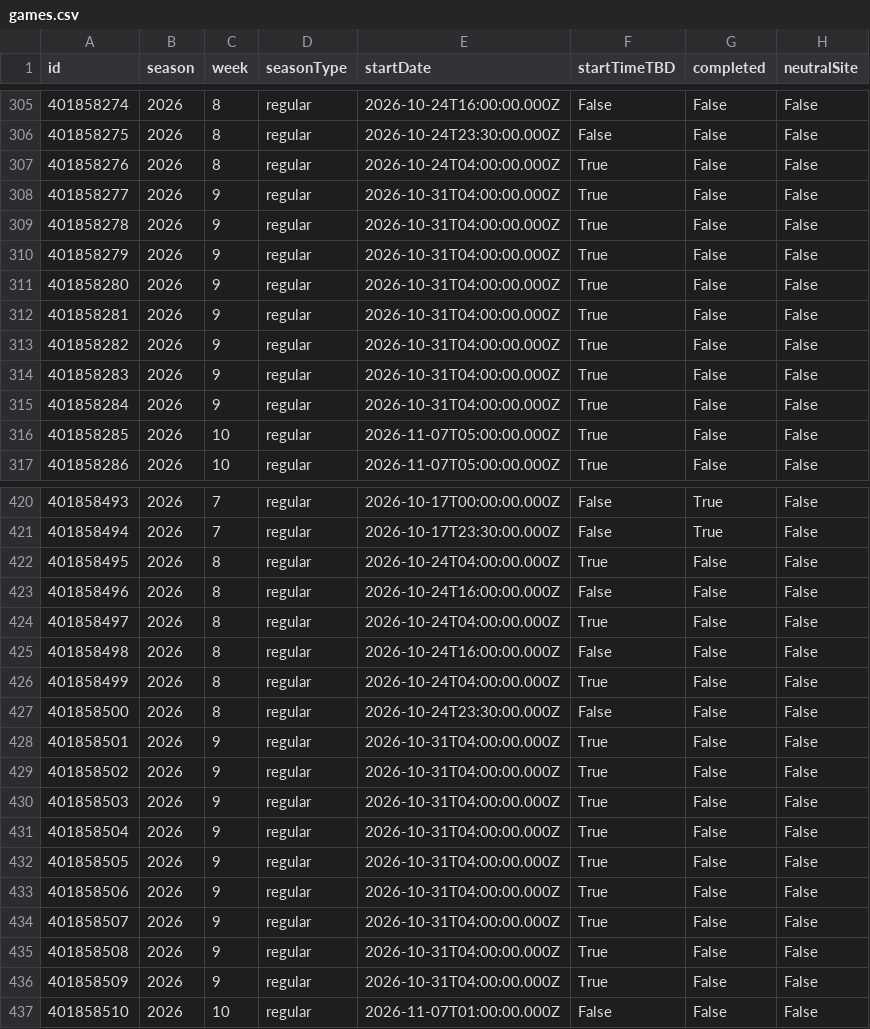
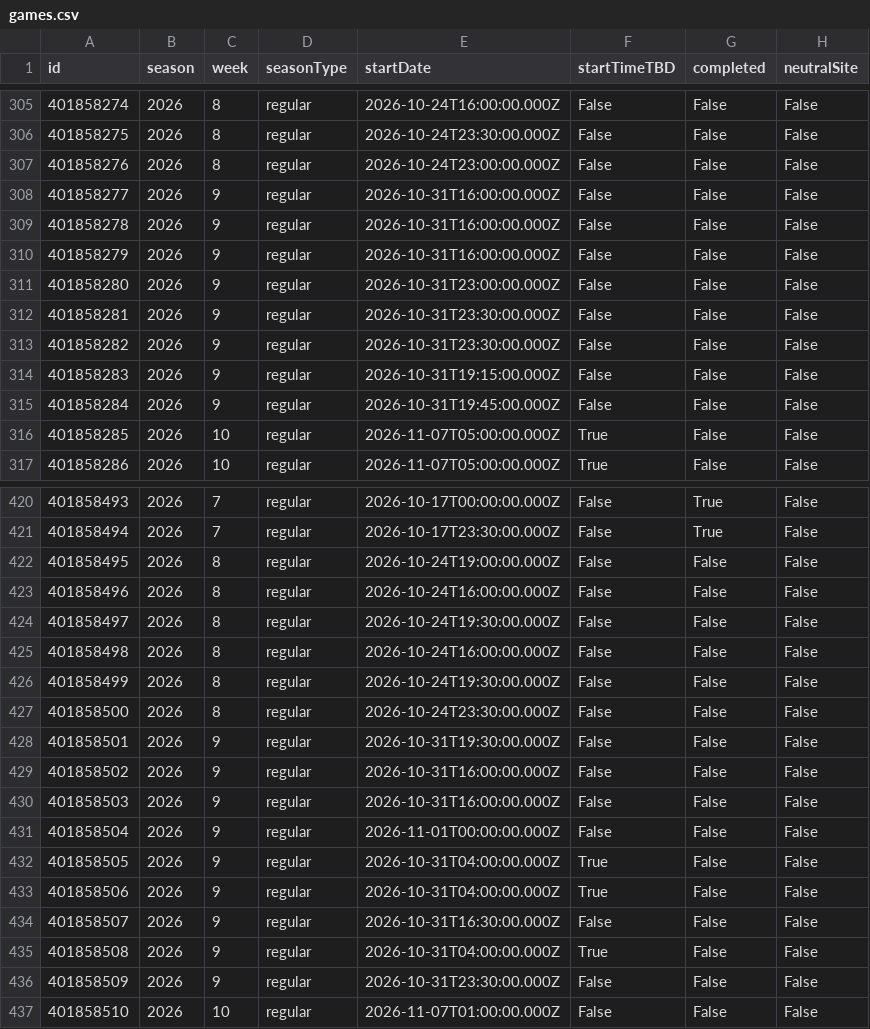
Before and after one commit to sirgippy/GippyRank4, a CSV file: data/processed/cfbd/games.csv, drawn as a sheet; only a part is shown, gaps mark what is left out; the diff covers the shown part only; the diff names each change by its address in the sheet, - before the commit and + after, or states it on an @@ line.

```diff
--- a/data/processed/cfbd/games.csv
+++ b/data/processed/cfbd/games.csv
-E307 (startDate): 2026-10-24T04:00:00.000Z
+E307 (startDate): 2026-10-24T23:00:00.000Z
-F307:F315 (startTimeTBD): True
+F307:F315 (startTimeTBD): False
-E308:E310 (startDate): 2026-10-31T04:00:00.000Z
+E308:E310 (startDate): 2026-10-31T16:00:00.000Z
-E311 (startDate): 2026-10-31T04:00:00.000Z
+E311 (startDate): 2026-10-31T23:00:00.000Z
-E312:E313 (startDate): 2026-10-31T04:00:00.000Z
+E312:E313 (startDate): 2026-10-31T23:30:00.000Z
-E314 (startDate): 2026-10-31T04:00:00.000Z
+E314 (startDate): 2026-10-31T19:15:00.000Z
-E315 (startDate): 2026-10-31T04:00:00.000Z
+E315 (startDate): 2026-10-31T19:45:00.000Z
-E422 (startDate): 2026-10-24T04:00:00.000Z
+E422 (startDate): 2026-10-24T19:00:00.000Z
-F422 (startTimeTBD): True
+F422 (startTimeTBD): False
-E424 (startDate): 2026-10-24T04:00:00.000Z
+E424 (startDate): 2026-10-24T19:30:00.000Z
-F424 (startTimeTBD): True
+F424 (startTimeTBD): False
-E426 (startDate): 2026-10-24T04:00:00.000Z
+E426 (startDate): 2026-10-24T19:30:00.000Z
-F426 (startTimeTBD): True
+F426 (startTimeTBD): False
-E428 (startDate): 2026-10-31T04:00:00.000Z
+E428 (startDate): 2026-10-31T19:30:00.000Z
-F428:F431 (startTimeTBD): True
+F428:F431 (startTimeTBD): False
-E429:E430 (startDate): 2026-10-31T04:00:00.000Z
+E429:E430 (startDate): 2026-10-31T16:00:00.000Z
-E431 (startDate): 2026-10-31T04:00:00.000Z
+E431 (startDate): 2026-11-01T00:00:00.000Z
-E434 (startDate): 2026-10-31T04:00:00.000Z
+E434 (startDate): 2026-10-31T16:30:00.000Z
-F434 (startTimeTBD): True
+F434 (startTimeTBD): False
-E436 (startDate): 2026-10-31T04:00:00.000Z
+E436 (startDate): 2026-10-31T23:30:00.000Z
-F436 (startTimeTBD): True
+F436 (startTimeTBD): False
```
Also changed, not shown: 1 removed row and 71 edited cells elsewhere in this file, 53 other files.
